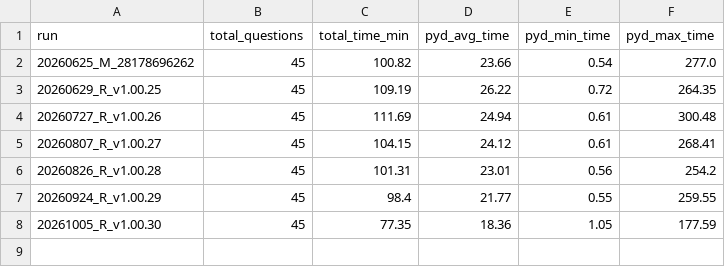
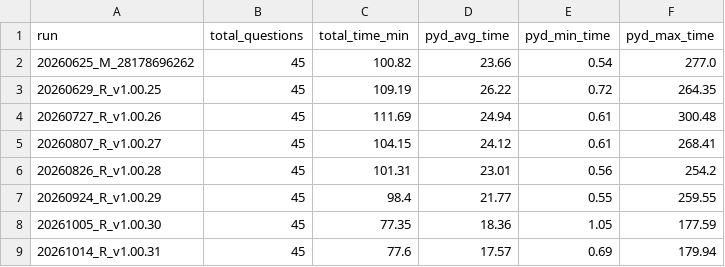
Before and after one commit to bodo-ai/PyDough, a CSV file: benchmark/benchmark_metrics.csv, drawn as a sheet.

```diff
--- a/benchmark/benchmark_metrics.csv
+++ b/benchmark/benchmark_metrics.csv
@@ -8 +8,2 @@ run,total_questions,total_time_min,pyd_avg_time,pyd_min_time,pyd_max_time
 20261005_R_v1.00.30,45,77.35,18.36,1.05,177.59
+20261014_R_v1.00.31,45,77.6,17.57,0.69,179.94
```
Also changed, not shown: 2 other files.
